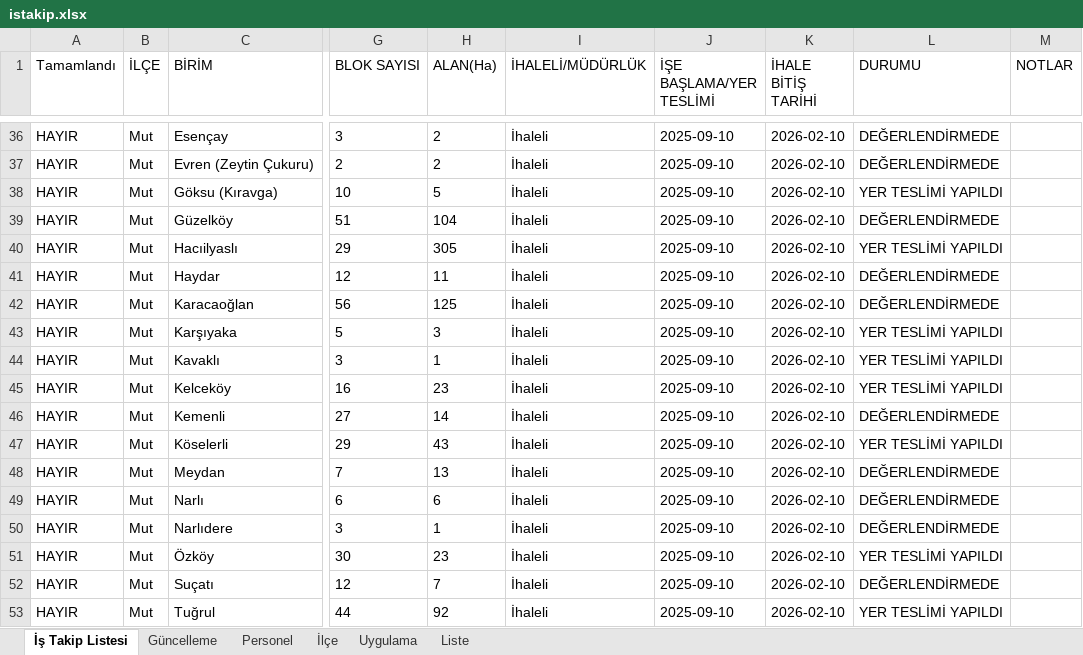
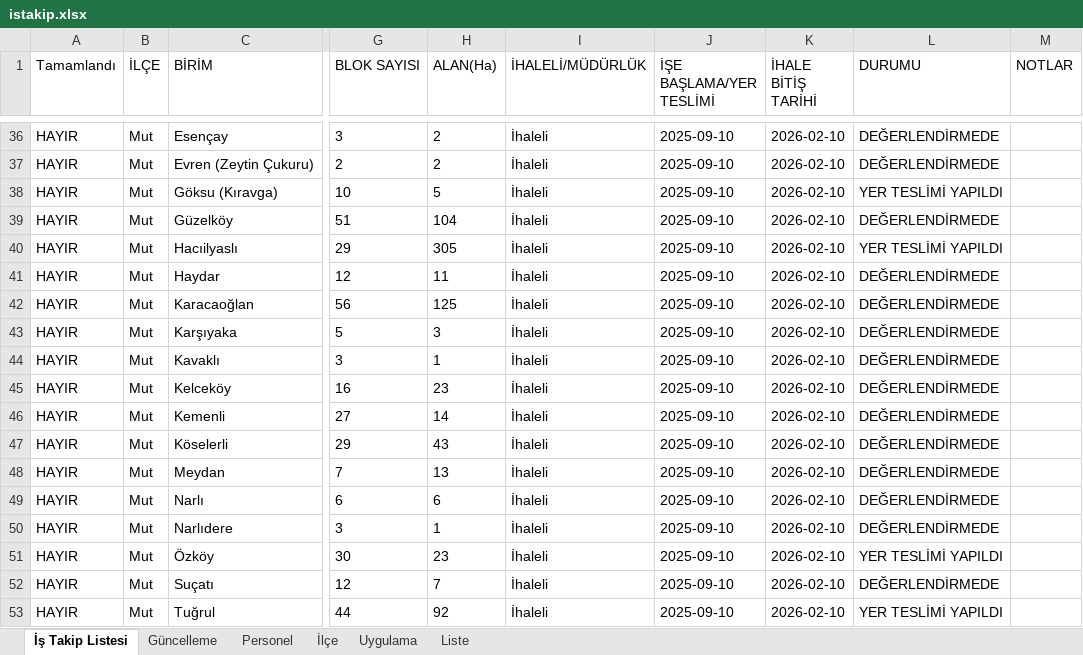
Before and after one commit to gokhangeo/mersinistakip, an Excel workbook: istakip.xlsx, sheet İş Takip Listesi, drawn as a sheet; only a part is shown, gaps mark what is left out; values as stored, in another font and other column widths than the file's, no borders; the diff names each change by its address in the sheet, - before the commit and + after, or states it on an @@ line.

Commit message:
İş Takip Güncellemesi - 20.10.2025 08:14:44

```diff
--- a/istakip.xlsx (sheet İş Takip Listesi)
+++ b/istakip.xlsx (sheet İş Takip Listesi)
-L43:L45 (DURUMU): YER TESLİMİ YAPILDI
+L43:L45 (DURUMU): DEĞERLENDİRMEDE
-L47 (DURUMU): YER TESLİMİ YAPILDI
+L47 (DURUMU): DEĞERLENDİRMEDE
```
